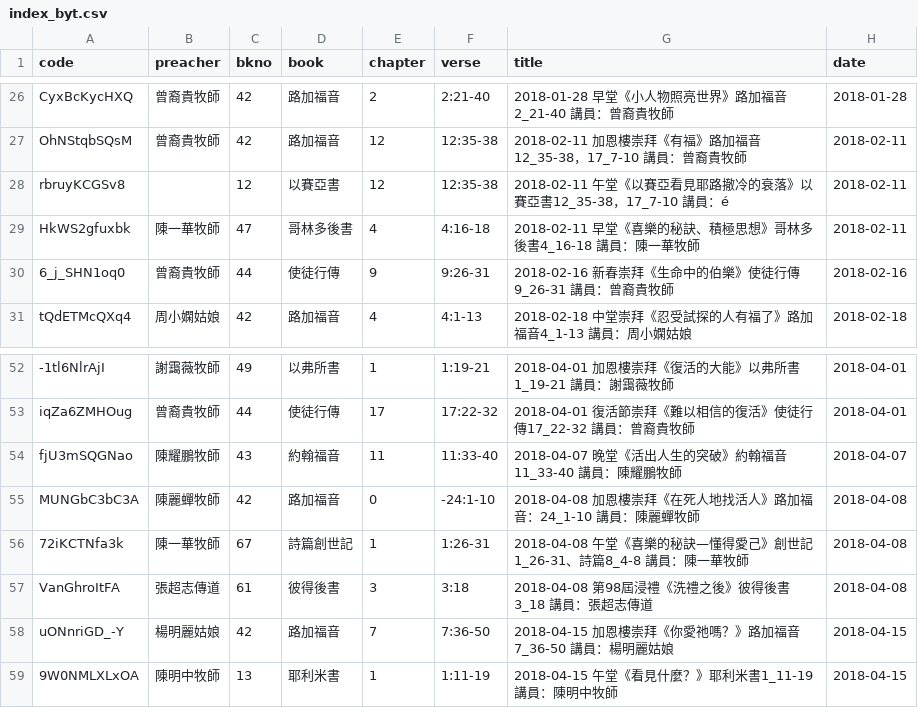
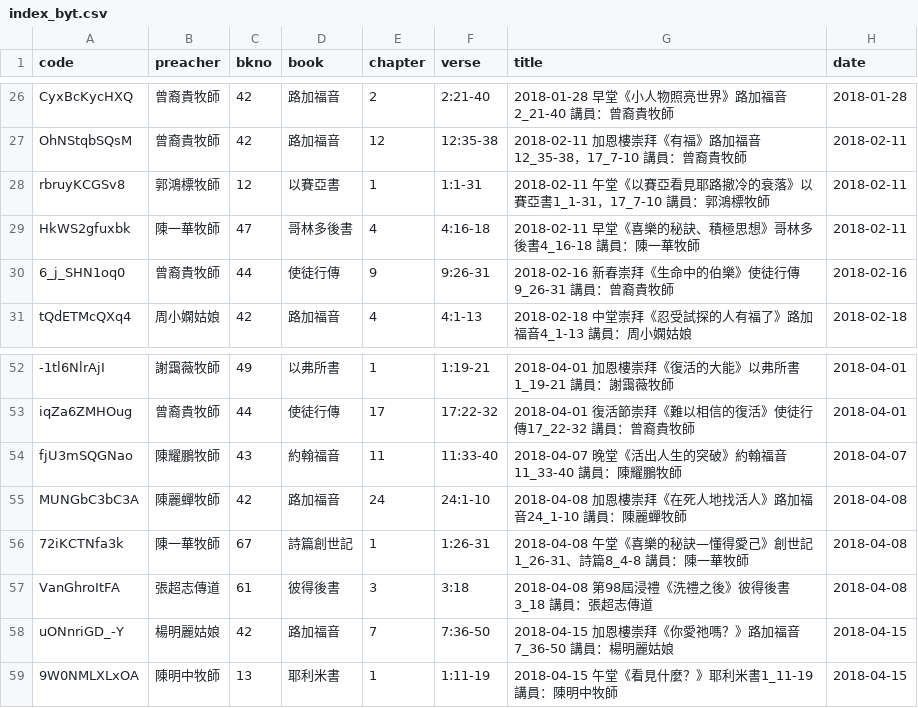
Before and after one commit to michaelchanwahyan/sermon-app, a CSV file: projects/FVC/index_byt.csv, drawn as a sheet; only a part is shown, gaps mark what is left out.

```diff
--- a/projects/FVC/index_byt.csv
+++ b/projects/FVC/index_byt.csv
@@ -27,3 +27,3 @@ CyxBcKycHXQ,曾裔貴牧師,42,路加福音,2,2:21-40,2018-01-28 早堂《小人
 OhNStqbSQsM,曾裔貴牧師,42,路加福音,12,12:35-38,2018-02-11 加恩樓崇拜《有福》路加福音12_35-38，17_7-10 講員：曾裔貴牧師,2018-02-11
-rbruyKCGSv8,,12,以賽亞書,12,12:35-38,2018-02-11 午堂《以賽亞看見耶路撤冷的衰落》以賽亞書12_35-38，17_7-10 講員：é,2018-02-11
+rbruyKCGSv8,郭鴻標牧師,12,以賽亞書,1,1:1-31,2018-02-11 午堂《以賽亞看見耶路撤冷的衰落》以賽亞書1_1-31，17_7-10 講員：郭鴻標牧師,2018-02-11
 HkWS2gfuxbk,陳一華牧師,47,哥林多後書,4,4:16-18,2018-02-11 早堂《喜樂的秘訣、積極思想》哥林多後書4_16-18 講員：陳一華牧師,2018-02-11
@@ -54,3 +54,3 @@ iqZa6ZMHOug,曾裔貴牧師,44,使徒行傳,17,17:22-32,2018-04-01 復活節崇
 fjU3mSQGNao,陳耀鵬牧師,43,約翰福音,11,11:33-40,2018-04-07 晚堂《活出人生的突破》約翰福音11_33-40 講員：陳耀鵬牧師,2018-04-07
-MUNGbC3bC3A,陳麗蟬牧師,42,路加福音,0,-24:1-10,2018-04-08 加恩樓崇拜《在死人地找活人》路加福音：24_1-10 講員：陳麗蟬牧師,2018-04-08
+MUNGbC3bC3A,陳麗蟬牧師,42,路加福音,24,24:1-10,2018-04-08 加恩樓崇拜《在死人地找活人》路加福音24_1-10 講員：陳麗蟬牧師,2018-04-08
 72iKCTNfa3k,陳一華牧師,67,詩篇創世記,1,1:26-31,2018-04-08 午堂《喜樂的秘訣—懂得愛己》創世記1_26-31、詩篇8_4-8 講員：陳一華牧師,2018-04-08
```
Also changed, not shown: projects/CGST/index_byn.csv, projects/FVC/index_byb.csv, 6 other files.
